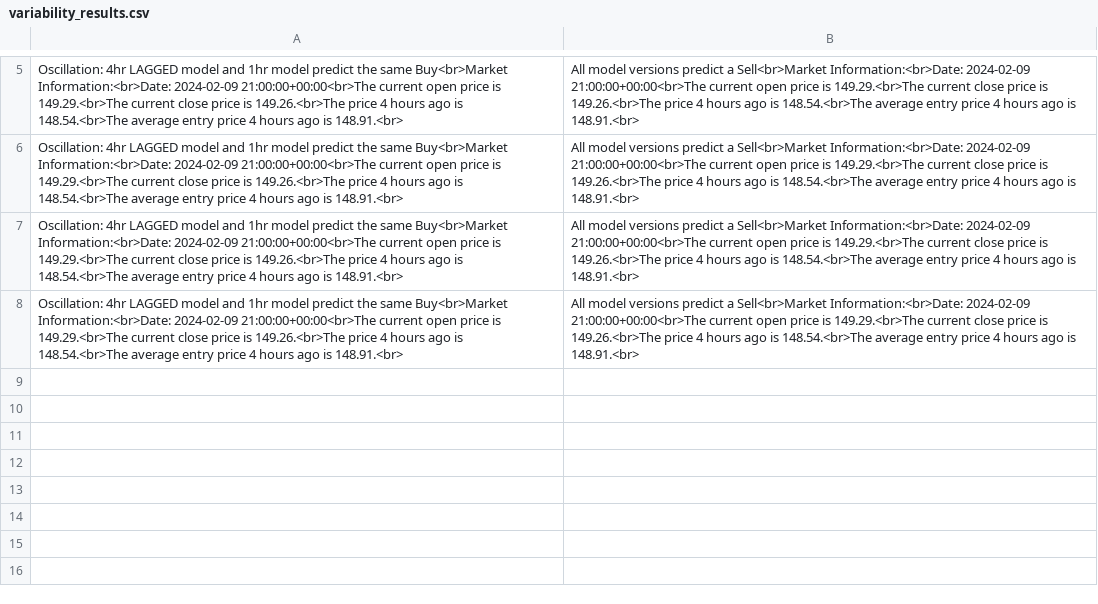
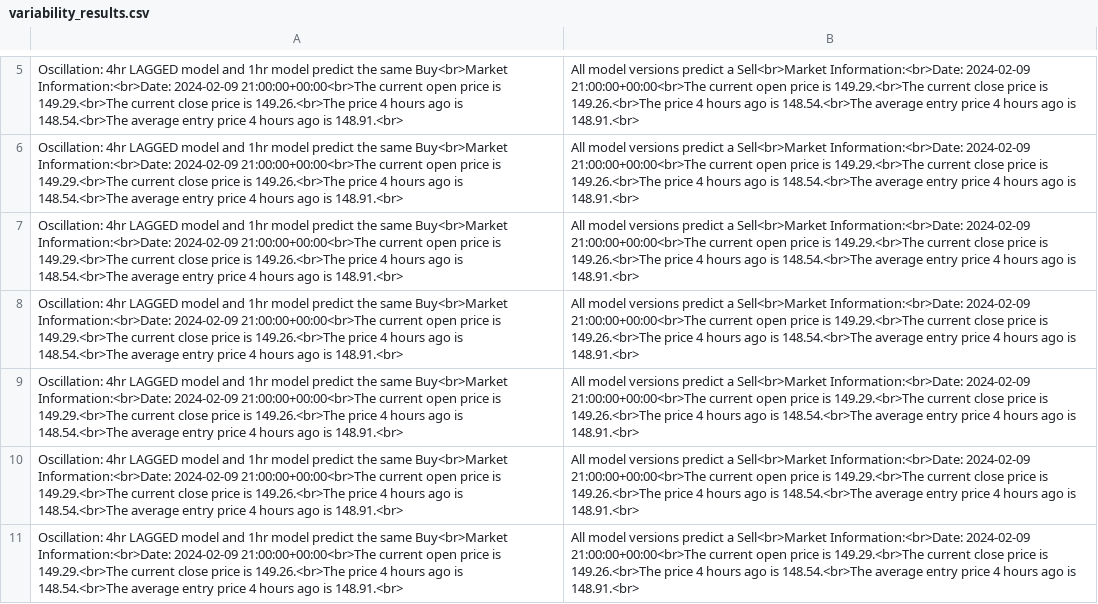
Before and after one commit to ZonyLaw/TradePro, a CSV file: media/model_results/variability_results.csv, drawn as a sheet; only a part is shown, gaps mark what is left out; the diff names each change by its address in the sheet, - before the commit and + after, or states it on an @@ line.

```diff
--- a/media/model_results/variability_results.csv
+++ b/media/model_results/variability_results.csv
+row 9: Oscillation: 4hr LAGGED model and 1hr model predict the same Buy<br>Market Information:<br>Date: 2024-02-09 21:00:00+00:00<br>The current open price is 149.29.<br>The current close price is 149.26.<br>The price 4 hours ago is 148.54.<br>The average entry price 4 hours ago is 148.91.<br> | All model versions predict a Sell<br>Market Information:<br>Date: 2024-02-09 21:00:00+00:00<br>The current open price is 149.29.<br>The current close price is 149.26.<br>The price 4 hours ago is 148.54.<br>The average entry price 4 hours ago is 148.91.<br>
+row 10: Oscillation: 4hr LAGGED model and 1hr model predict the same Buy<br>Market Information:<br>Date: 2024-02-09 21:00:00+00:00<br>The current open price is 149.29.<br>The current close price is 149.26.<br>The price 4 hours ago is 148.54.<br>The average entry price 4 hours ago is 148.91.<br> | All model versions predict a Sell<br>Market Information:<br>Date: 2024-02-09 21:00:00+00:00<br>The current open price is 149.29.<br>The current close price is 149.26.<br>The price 4 hours ago is 148.54.<br>The average entry price 4 hours ago is 148.91.<br>
+row 11: Oscillation: 4hr LAGGED model and 1hr model predict the same Buy<br>Market Information:<br>Date: 2024-02-09 21:00:00+00:00<br>The current open price is 149.29.<br>The current close price is 149.26.<br>The price 4 hours ago is 148.54.<br>The average entry price 4 hours ago is 148.91.<br> | All model versions predict a Sell<br>Market Information:<br>Date: 2024-02-09 21:00:00+00:00<br>The current open price is 149.29.<br>The current close price is 149.26.<br>The price 4 hours ago is 148.54.<br>The average entry price 4 hours ago is 148.91.<br>
```
Also changed, not shown: 16 other files.
